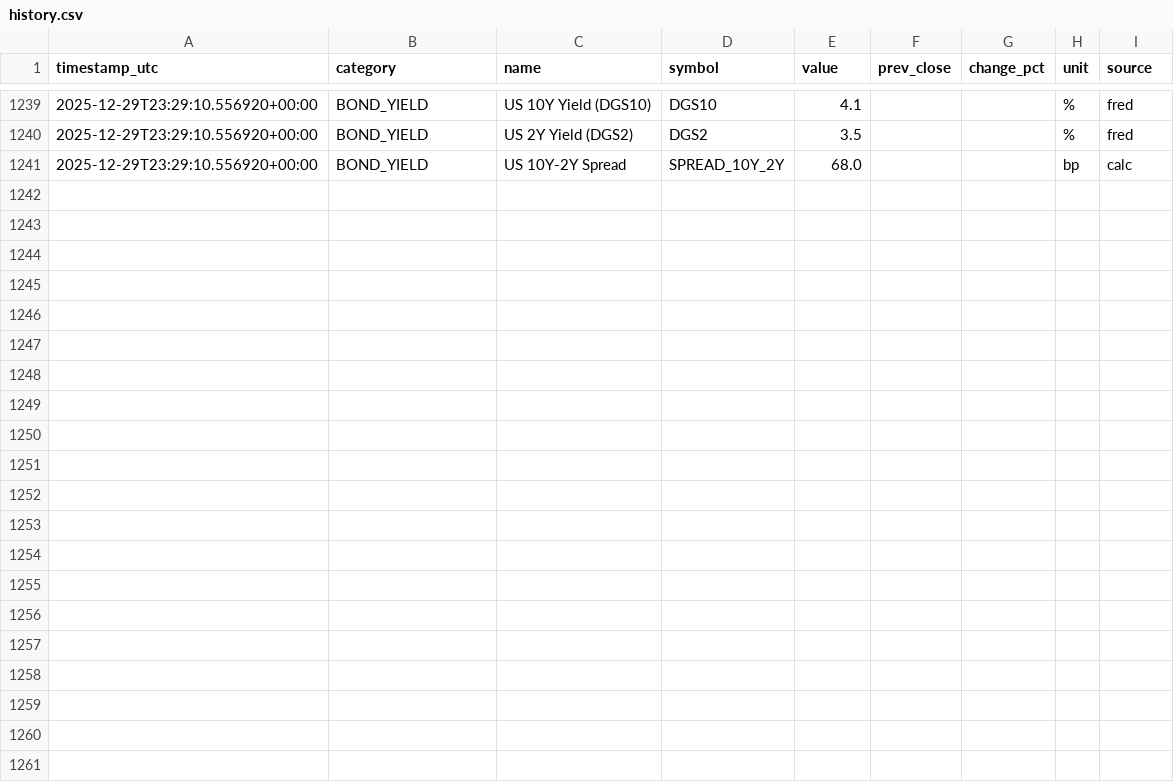
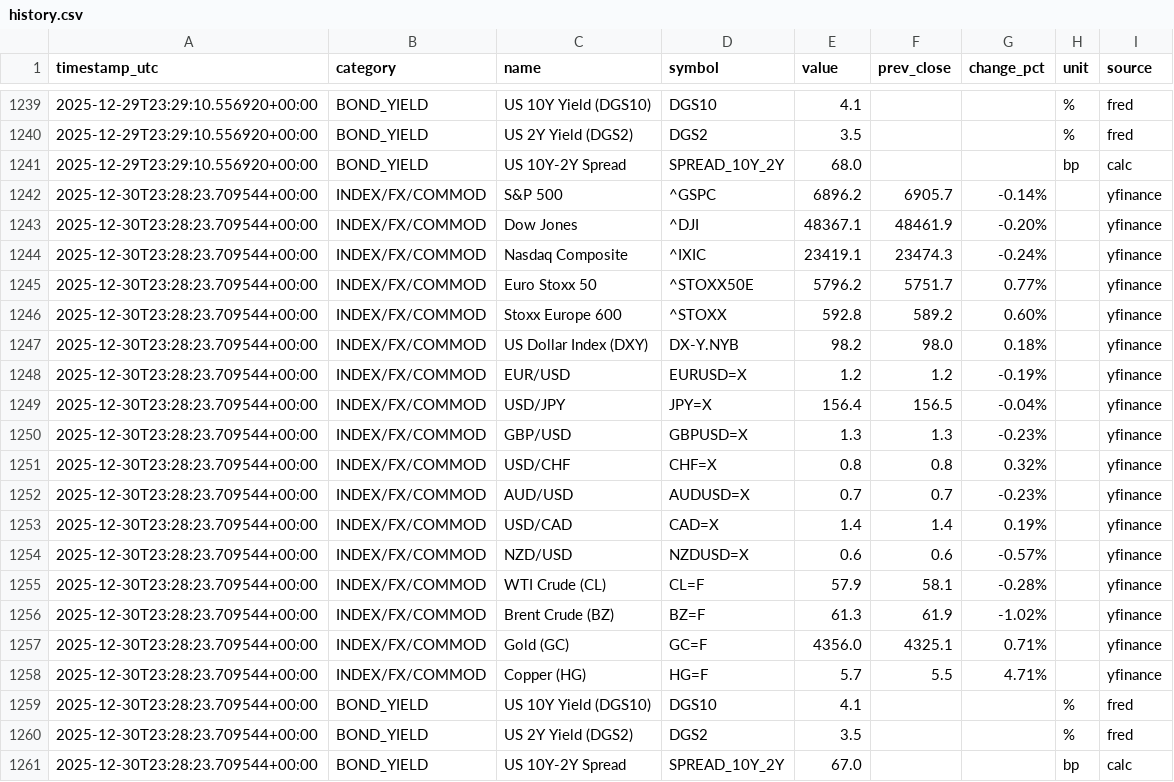
Before and after one commit to wangzehua258/autoindex, a CSV file: data/history.csv, drawn as a sheet; only a part is shown, gaps mark what is left out.

```diff
--- a/data/history.csv
+++ b/data/history.csv
@@ -1241 +1241,21 @@ timestamp_utc,category,name,symbol,value,prev_close,change_pct,unit,source
 2025-12-29T23:29:10.556920+00:00,BOND_YIELD,US 10Y-2Y Spread,SPREAD_10Y_2Y,68.0,,,bp,calc
+2025-12-30T23:28:23.709544+00:00,INDEX/FX/COMMOD,S&P 500,^GSPC,6896.2,6905.7,-0.14%,,yfinance
+2025-12-30T23:28:23.709544+00:00,INDEX/FX/COMMOD,Dow Jones,^DJI,48367.1,48461.9,-0.20%,,yfinance
+2025-12-30T23:28:23.709544+00:00,INDEX/FX/COMMOD,Nasdaq Composite,^IXIC,23419.1,23474.3,-0.24%,,yfinance
+2025-12-30T23:28:23.709544+00:00,INDEX/FX/COMMOD,Euro Stoxx 50,^STOXX50E,5796.2,5751.7,0.77%,,yfinance
+2025-12-30T23:28:23.709544+00:00,INDEX/FX/COMMOD,Stoxx Europe 600,^STOXX,592.8,589.2,0.60%,,yfinance
+2025-12-30T23:28:23.709544+00:00,INDEX/FX/COMMOD,US Dollar Index (DXY),DX-Y.NYB,98.2,98.0,0.18%,,yfinance
+2025-12-30T23:28:23.709544+00:00,INDEX/FX/COMMOD,EUR/USD,EURUSD=X,1.2,1.2,-0.19%,,yfinance
+2025-12-30T23:28:23.709544+00:00,INDEX/FX/COMMOD,USD/JPY,JPY=X,156.4,156.5,-0.04%,,yfinance
+2025-12-30T23:28:23.709544+00:00,INDEX/FX/COMMOD,GBP/USD,GBPUSD=X,1.3,1.3,-0.23%,,yfinance
+2025-12-30T23:28:23.709544+00:00,INDEX/FX/COMMOD,USD/CHF,CHF=X,0.8,0.8,0.32%,,yfinance
+2025-12-30T23:28:23.709544+00:00,INDEX/FX/COMMOD,AUD/USD,AUDUSD=X,0.7,0.7,-0.23%,,yfinance
+2025-12-30T23:28:23.709544+00:00,INDEX/FX/COMMOD,USD/CAD,CAD=X,1.4,1.4,0.19%,,yfinance
+2025-12-30T23:28:23.709544+00:00,INDEX/FX/COMMOD,NZD/USD,NZDUSD=X,0.6,0.6,-0.57%,,yfinance
+2025-12-30T23:28:23.709544+00:00,INDEX/FX/COMMOD,WTI Crude (CL),CL=F,57.9,58.1,-0.28%,,yfinance
+2025-12-30T23:28:23.709544+00:00,INDEX/FX/COMMOD,Brent Crude (BZ),BZ=F,61.3,61.9,-1.02%,,yfinance
+2025-12-30T23:28:23.709544+00:00,INDEX/FX/COMMOD,Gold (GC),GC=F,4356.0,4325.1,0.71%,,yfinance
+2025-12-30T23:28:23.709544+00:00,INDEX/FX/COMMOD,Copper (HG),HG=F,5.7,5.5,4.71%,,yfinance
+2025-12-30T23:28:23.709544+00:00,BOND_YIELD,US 10Y Yield (DGS10),DGS10,4.1,,,%,fred
+2025-12-30T23:28:23.709544+00:00,BOND_YIELD,US 2Y  Yield (DGS2),DGS2,3.5,,,%,fred
+2025-12-30T23:28:23.709544+00:00,BOND_YIELD,US 10Y-2Y Spread,SPREAD_10Y_2Y,67.0,,,bp,calc
```
Also changed, not shown: data/latest.csv.
